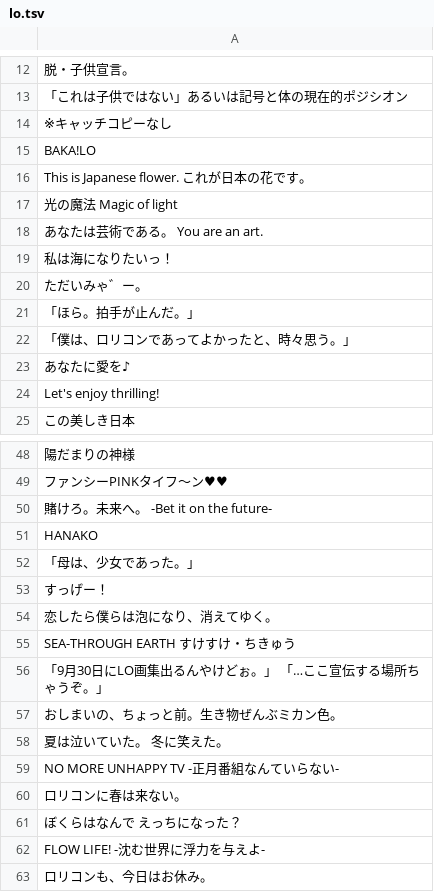
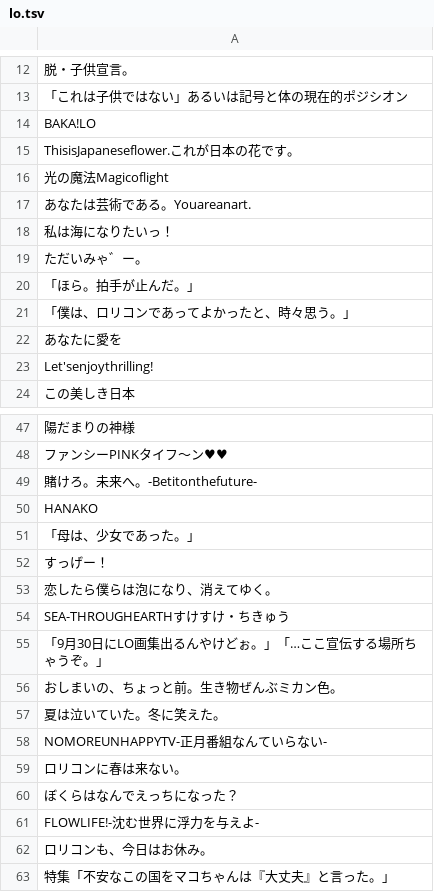
Before and after one commit to TtH61008/bert-lo-bleach, a TSV file: data/lo.tsv, drawn as a sheet; only a part is shown, gaps mark what is left out; the shorter side is filled out with more unchanged rows; removed rows and columns are numbered as before the commit, all else as after; the diff covers the shown part only; the diff names each change by its address in the sheet, - before the commit and + after, or states it on an @@ line.

```diff
--- a/data/lo.tsv
+++ b/data/lo.tsv
-row 14: ※キャッチコピーなし
-A15: This is Japanese flower. これが日本の花です。
+A15: ThisisJapaneseflower.これが日本の花です。
-A16: 光の魔法 Magic of light
+A16: 光の魔法Magicoflight
-A17: あなたは芸術である。 You are an art.
+A17: あなたは芸術である。Youareanart.
-A22: あなたに愛を♪
+A22: あなたに愛を
-A23: Let's enjoy thrilling!
+A23: Let'senjoythrilling!
-A49: 賭けろ。未来へ。 -Bet it on the future-
+A49: 賭けろ。未来へ。-Betitonthefuture-
-A54: SEA-THROUGH EARTH すけすけ・ちきゅう
+A54: SEA-THROUGHEARTHすけすけ・ちきゅう
-A55: 「9月30日にLO画集出るんやけどぉ。」 「…ここ宣伝する場所ちゃうぞ。」
+A55: 「9月30日にLO画集出るんやけどぉ。」「…ここ宣伝する場所ちゃうぞ。」
-A57: 夏は泣いていた。 冬に笑えた。
+A57: 夏は泣いていた。冬に笑えた。
-A58: NO MORE UNHAPPY TV -正月番組なんていらない-
+A58: NOMOREUNHAPPYTV-正月番組なんていらない-
-A60: ぼくらはなんで えっちになった？
+A60: ぼくらはなんでえっちになった？
-A61: FLOW LIFE! -沈む世界に浮力を与えよ-
+A61: FLOWLIFE!-沈む世界に浮力を与えよ-
```
Also changed, not shown: 16 edited cells elsewhere in this file, data/bleach.tsv, 6 other files.
